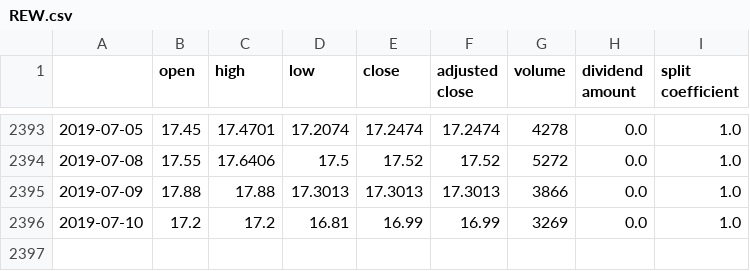
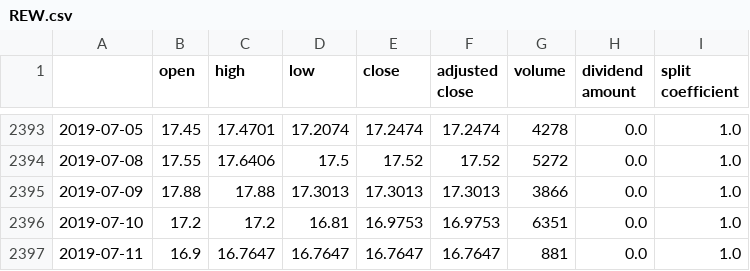
Before and after one commit to CoopLo/multi_model_stock_forecasting, a CSV file: new_stock_data/REW.csv, drawn as a sheet; only a part is shown, gaps mark what is left out.

```diff
--- a/new_stock_data/REW.csv
+++ b/new_stock_data/REW.csv
@@ -2395,2 +2395,3 @@
 2019-07-09,17.88,17.88,17.3013,17.3013,17.3013,3866,0.0,1.0
-2019-07-10,17.2,17.2,16.81,16.99,16.99,3269,0.0,1.0
+2019-07-10,17.2,17.2,16.81,16.9753,16.9753,6351,0.0,1.0
+2019-07-11,16.9,16.7647,16.7647,16.7647,16.7647,881,0.0,1.0
```
Also changed, not shown: new_stock_data/AAPL.csv, new_stock_data/AMZN.csv, 38 other files.
